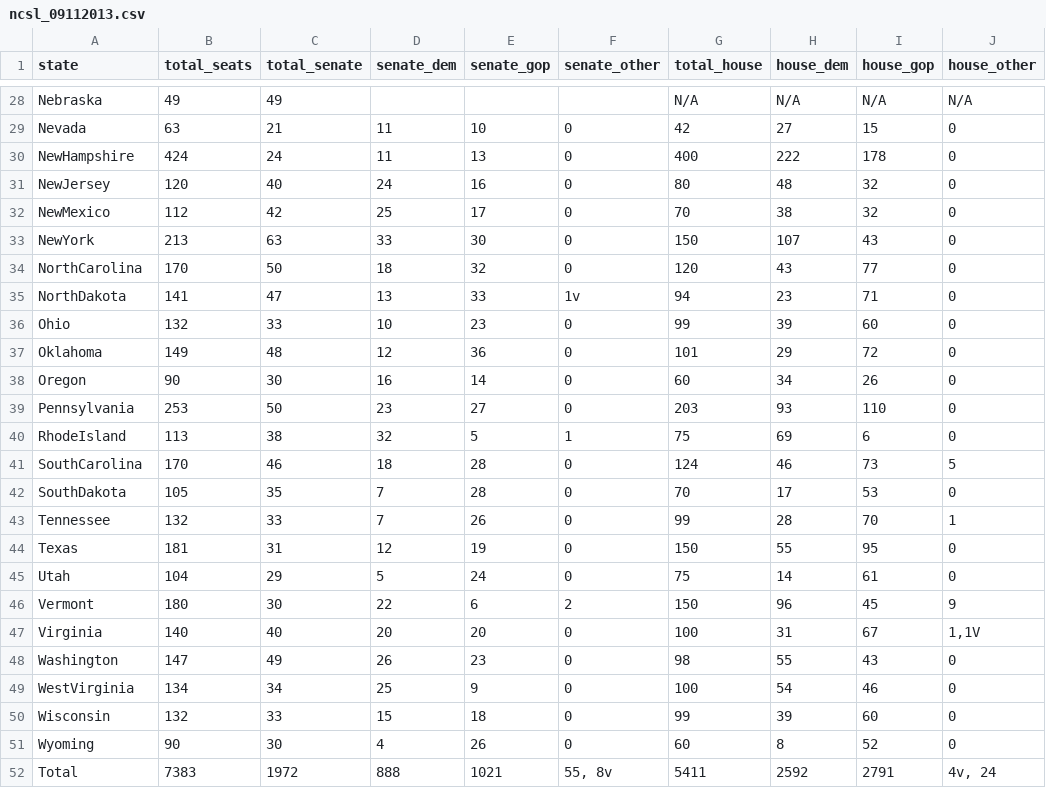
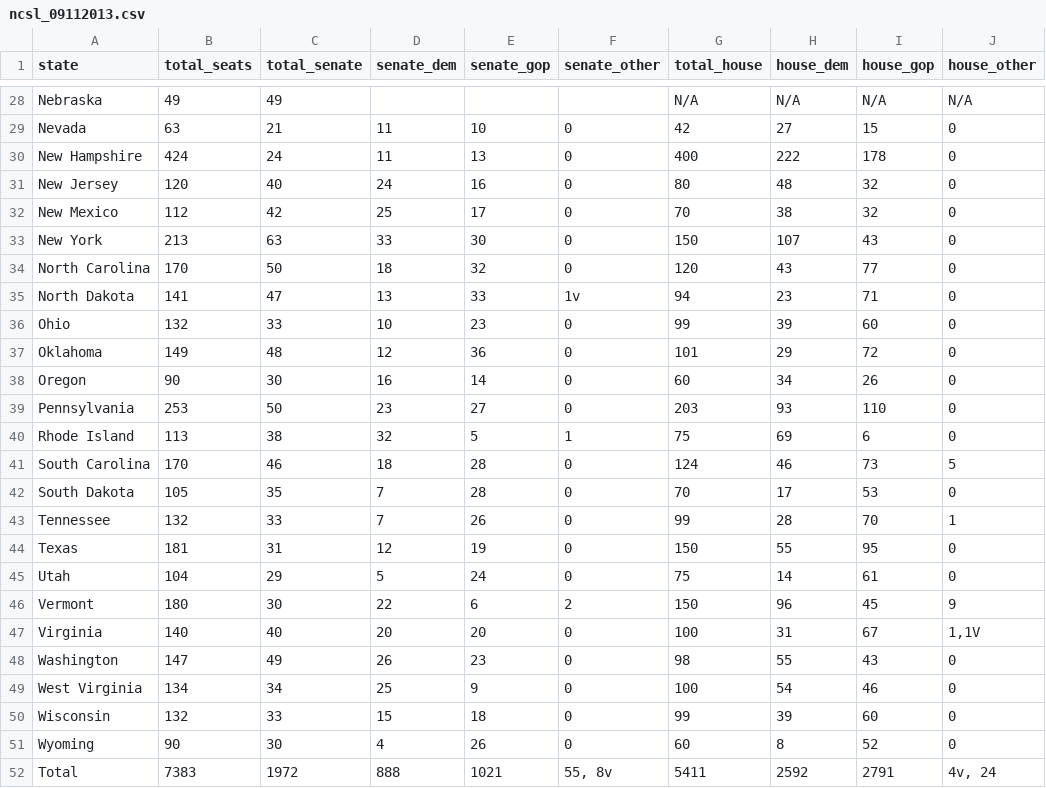
Before and after one commit to dwillis/state_legislatures, a CSV file: 2013/control/ncsl_09112013.csv, drawn as a sheet; only a part is shown, gaps mark what is left out; the diff names each change by its address in the sheet, - before the commit and + after, or states it on an @@ line.

Commit message:
Add spaces to state names to fix #2

```diff
--- a/2013/control/ncsl_09112013.csv
+++ b/2013/control/ncsl_09112013.csv
-A30 (state): NewHampshire
+A30 (state): New Hampshire
-A31 (state): NewJersey
+A31 (state): New Jersey
-A32 (state): NewMexico
+A32 (state): New Mexico
-A33 (state): NewYork
+A33 (state): New York
-A34 (state): NorthCarolina
+A34 (state): North Carolina
-A35 (state): NorthDakota
+A35 (state): North Dakota
-A40 (state): RhodeIsland
+A40 (state): Rhode Island
-A41 (state): SouthCarolina
+A41 (state): South Carolina
-A42 (state): SouthDakota
+A42 (state): South Dakota
-A49 (state): WestVirginia
+A49 (state): West Virginia
```
